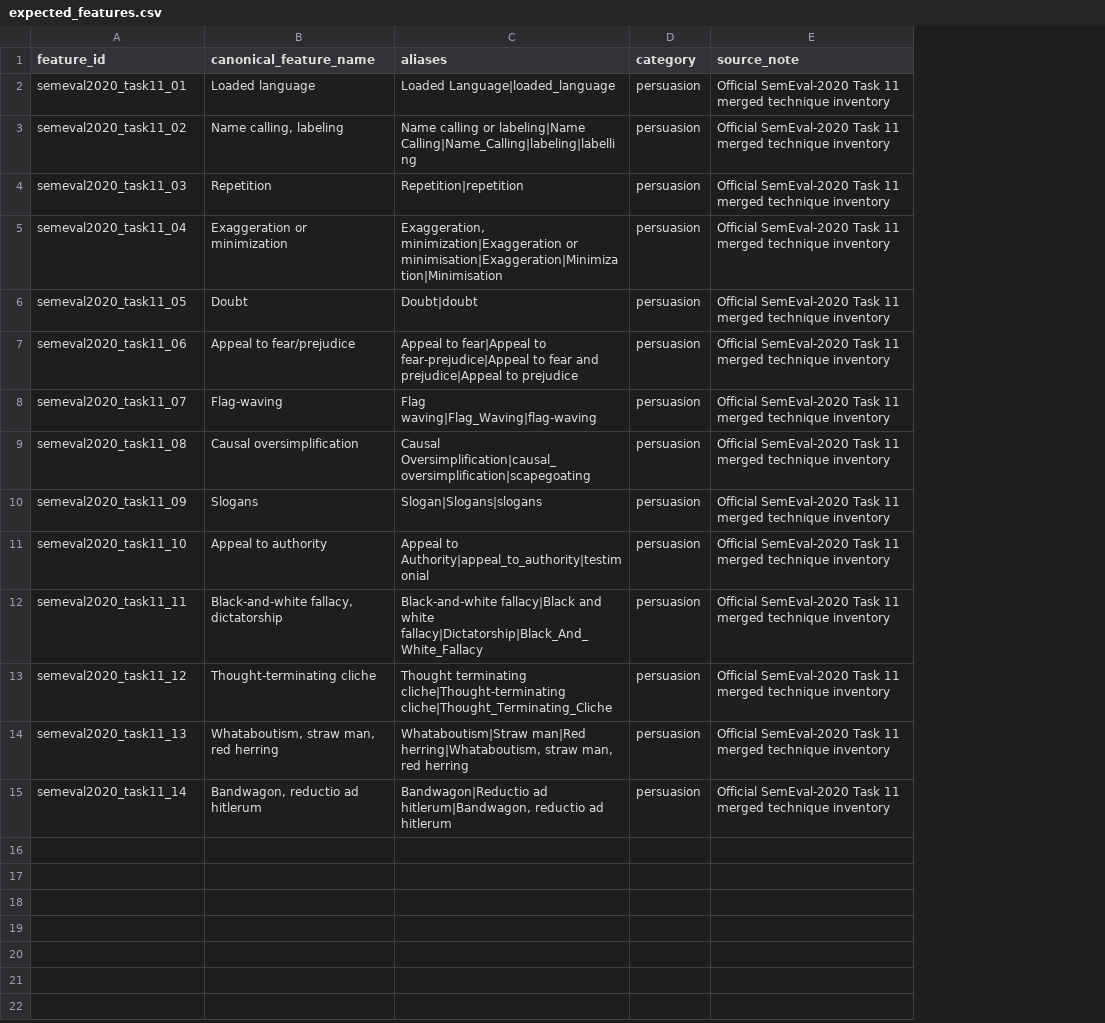
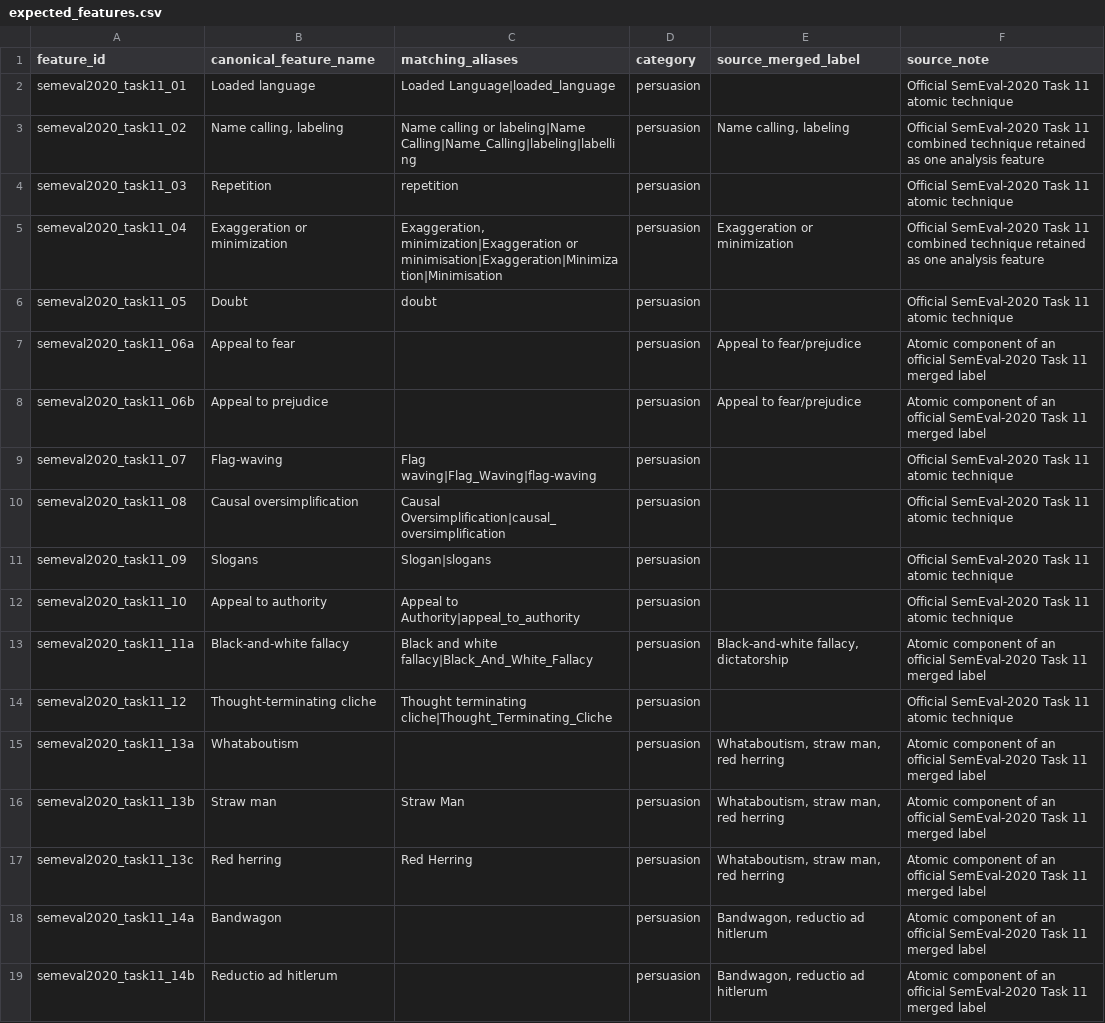
Before and after one commit to Lamsheeper/lit-review, a CSV file: sanity_checks/semeval_2020_task11/expected_features.csv, drawn as a sheet; removed rows and columns are numbered as before the commit, all else as after; the diff names each change by its address in the sheet, - before the commit and + after, or states it on an @@ line.

```diff
--- a/sanity_checks/semeval_2020_task11/expected_features.csv
+++ b/sanity_checks/semeval_2020_task11/expected_features.csv
+column E (source_merged_label), rows 3-5: Name calling, labeling |  | Exaggeration or minimization; rows 8-13: Appeal to fear/prejudice |  |  |  |  | Black-and-white fallacy, dictatorship
-C1: aliases
+C1: matching_aliases
-F2 (source_note): …Task 11 merged technique inventory
+F2 (source_note): …Task 11 atomic technique
-F3 (source_note): …Task 11 merged technique inventory
+F3 (source_note): …Task 11 combined technique retained as one analysis feature
-C4 (matching_aliases): Repetition|repetition
+C4 (matching_aliases): repetition
-F4 (source_note): …Task 11 merged technique inventory
+F4 (source_note): …Task 11 atomic technique
-F5 (source_note): …Task 11 merged technique inventory
+F5 (source_note): …Task 11 combined technique retained as one analysis feature
-C6 (matching_aliases): Doubt|doubt
+C6 (matching_aliases): doubt
-F6 (source_note): …Task 11 merged technique inventory
+F6 (source_note): …Task 11 atomic technique
+row 7: semeval2020_task11_06a | Appeal to fear |  | persuasion | Appeal to fear/prejudice | Atomic component of an official SemEval-2020 Task 11 merged label
-A8 (feature_id): semeval2020_task11_06
+A8 (feature_id): semeval2020_task11_06b
-B8 (canonical_feature_name): Appeal to fear/prejudice
+B8 (canonical_feature_name): Appeal to prejudice
-C8 (matching_aliases): Appeal to fear|Appeal to fear-prejudice|Appeal to fear and prejudice|Appeal to prejudice
+C8 (matching_aliases): (empty)
-F8 (source_note): Official SemEval-2020 Task 11 merged technique inventory
+F8 (source_note): Atomic component of an official SemEval-2020 Task 11 merged label
-F9:F12 (source_note): …Task 11 merged technique inventory
+F9:F12 (source_note): …Task 11 atomic technique
-C10 (matching_aliases): Causal Oversimplification|causal_oversimplification|scapegoating
+C10 (matching_aliases): Causal Oversimplification|causal_oversimplification
-C11 (matching_aliases): Slogan|Slogans|slogans
+C11 (matching_aliases): Slogan|slogans
-C12 (matching_aliases): Appeal to Authority|appeal_to_authority|testimonial
+C12 (matching_aliases): Appeal to Authority|appeal_to_authority
-A13 (feature_id): semeval2020_task11_11
+A13 (feature_id): semeval2020_task11_11a
-B13 (canonical_feature_name): Black-and-white fallacy, dictatorship
+B13 (canonical_feature_name): Black-and-white fallacy
-C13 (matching_aliases): Black-and-white fallacy|Black and white fallacy|Dictatorship|Black_And_White_Fallacy
+C13 (matching_aliases): Black and white fallacy|Black_And_White_Fallacy
-F13 (source_note): Official SemEval-2020 Task 11 merged technique inventory
+F13 (source_note): Atomic component of an official SemEval-2020 Task 11 merged label
-C14 (matching_aliases): Thought terminating cliche|Thought-terminating cliche|Thought_Terminating_Cliche
+C14 (matching_aliases): Thought terminating cliche|Thought_Terminating_Cliche
-F14 (source_note): …Task 11 merged technique inventory
+F14 (source_note): …Task 11 atomic technique
-row 14: semeval2020_task11_13 | Whataboutism, straw man, red herring | Whataboutism|Straw man|Red herring|Whataboutism, straw man, red herring | persuasion | Official SemEval-2020 Task 11 merged technique inventory
-row 15: semeval2020_task11_14 | Bandwagon, reductio ad hitlerum | Bandwagon|Reductio ad hitlerum|Bandwagon, reductio ad hitlerum | persuasion | Official SemEval-2020 Task 11 merged technique inventory
+row 15: semeval2020_task11_13a | Whataboutism |  | persuasion | Whataboutism, straw man, red herring | Atomic component of an official SemEval-2020 Task 11 merged label
+row 16: semeval2020_task11_13b | Straw man | Straw Man | persuasion | Whataboutism, straw man, red herring | Atomic component of an official SemEval-2020 Task 11 merged label
+row 17: semeval2020_task11_13c | Red herring | Red Herring | persuasion | Whataboutism, straw man, red herring | Atomic component of an official SemEval-2020 Task 11 merged label
+row 18: semeval2020_task11_14a | Bandwagon |  | persuasion | Bandwagon, reductio ad hitlerum | Atomic component of an official SemEval-2020 Task 11 merged label
+row 19: semeval2020_task11_14b | Reductio ad hitlerum |  | persuasion | Bandwagon, reductio ad hitlerum | Atomic component of an official SemEval-2020 Task 11 merged label
```
Also changed, not shown: 8 other files.
